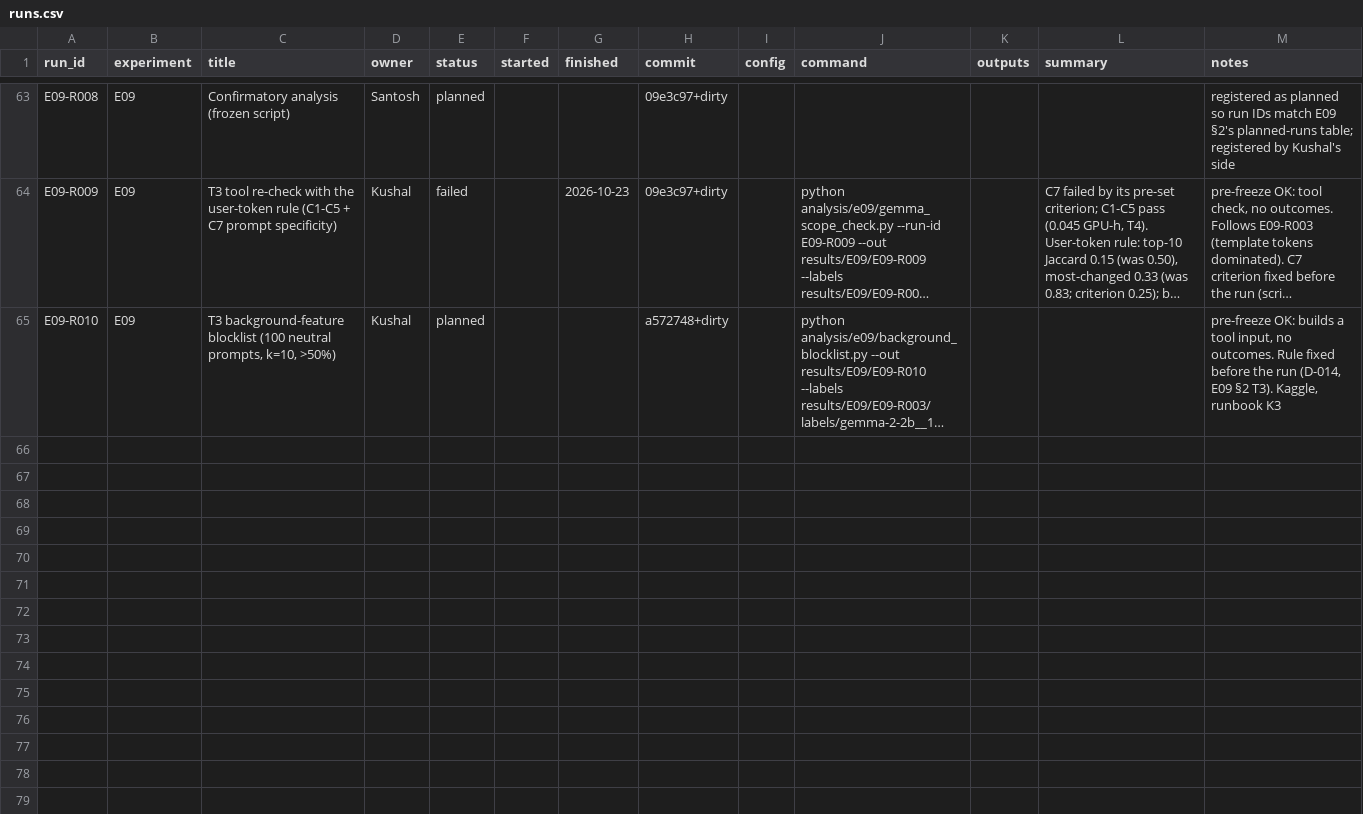
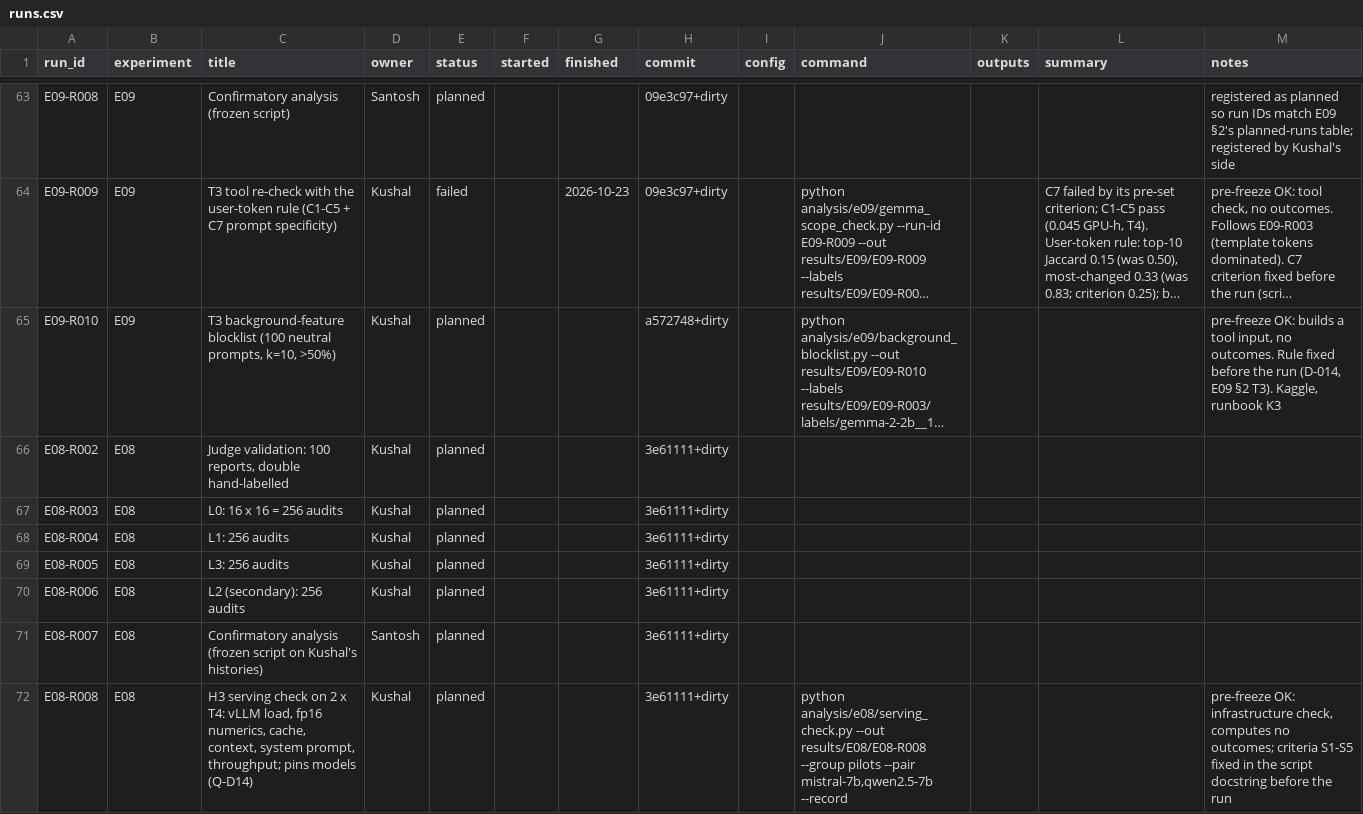
Before and after one commit to santoshcheethiralame-dot/Capture-Recapture, a CSV file: notebook/runs.csv, drawn as a sheet; only a part is shown, gaps mark what is left out; long unchanged cells end in …; the diff names each change by its address in the sheet, - before the commit and + after, or states it on an @@ line.

Commit message:
H3: Kaggle LLM stack (registry + pins, call cache, vLLM client and launcher), E08-R008 serving check
src/crsafety/llm/: model registry (configs/llm/models.json) with candidate
builds per logical model and pins written by the serving check; call cache
per PROTOCOLS §6 with read-only layers for re-attached Kaggle datasets;
cached client for vLLM's OpenAI server (retries, token counts, chat_many);
one server per T4. vLLM pinned at 0.19.1, the newest on CUDA 12.8.

analysis/e08/serving_check.py (E08-R008, pre-freeze OK): S1 load, S2 fp16
numerics, S3 cache, S4 context, S5 system prompt; pins the first passing
candidate. kaggle/llm_serving.ipynb runs it. Registered E08-R002..R007 as
planned so IDs match the prereg table. 15 CPU tests against a stand-in
vLLM server.

```diff
--- a/notebook/runs.csv
+++ b/notebook/runs.csv
+row 66: E08-R002 | E08 | Judge validation: 100 reports, double hand-labelled | Kushal | planned |  |  | 3e61111+dirty
+row 67: E08-R003 | E08 | L0: 16 x 16 = 256 audits | Kushal | planned |  |  | 3e61111+dirty
+row 68: E08-R004 | E08 | L1: 256 audits | Kushal | planned |  |  | 3e61111+dirty
+row 69: E08-R005 | E08 | L3: 256 audits | Kushal | planned |  |  | 3e61111+dirty
+row 70: E08-R006 | E08 | L2 (secondary): 256 audits | Kushal | planned |  |  | 3e61111+dirty
+row 71: E08-R007 | E08 | Confirmatory analysis (frozen script on Kushal's histories) | Santosh | planned |  |  | 3e61111+dirty
+row 72: E08-R008 | E08 | H3 serving check on 2 x T4: vLLM load, fp16 numerics, cache, context, system prompt, throughput; pins models (Q-D14) | Kushal | planned |  |  | 3e61111+dirty |  | python analysis/e08/serving_check.py --out results/E08/E08-R008 --group pilots --pair mistral-7b,qwen2.5-7b --record |  |  | pre-freeze OK: infrastructure check, computes no outcomes; criteria S1-S5 fixed in the script docstring before the run
```
Also changed, not shown: 20 other files.
